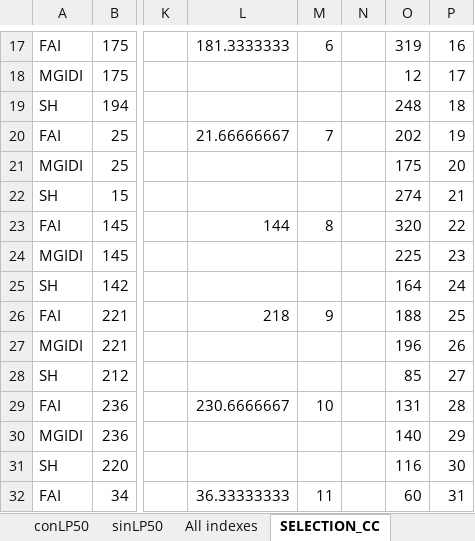
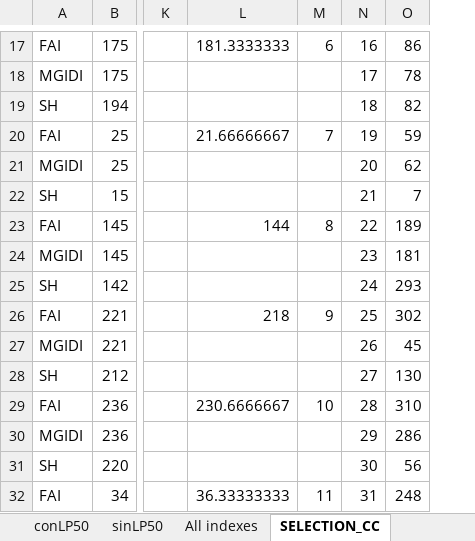
Before and after one commit to SalvaOsuna/Rust-collection, an Excel workbook: data/FAI_selection.xlsx, sheet SELECTION_CC, drawn as a sheet; only a part is shown, gaps mark what is left out; values as stored, in another font and other column widths than the file's, no borders; removed rows and columns are numbered as before the commit, all else as after; the diff covers the shown part only; the diff names each change by its address in the sheet, - before the commit and + after, or states it on an @@ line.

```diff
--- a/data/FAI_selection.xlsx (sheet SELECTION_CC)
+++ b/data/FAI_selection.xlsx (sheet SELECTION_CC)
-column N, empty
-N17: 319
+N17: 16
-O17: 16
+O17: 86
-N18: 12
+N18: 17
-O18: 17
+O18: 78
-N19: 248
+N19: 18
-O19: 18
+O19: 82
-N20: 202
+N20: 19
-O20: 19
+O20: 59
-N21: 175
+N21: 20
-O21: 20
+O21: 62
-N22: 274
+N22: 21
-O22: 21
+O22: 7
-N23: 320
+N23: 22
-O23: 22
+O23: 189
-N24: 225
+N24: 23
-O24: 23
+O24: 181
-N25: 164
+N25: 24
-O25: 24
+O25: 293
-N26: 188
+N26: 25
-O26: 25
+O26: 302
-N27: 196
+N27: 26
-O27: 26
+O27: 45
-N28: 85
+N28: 27
-O28: 27
+O28: 130
-N29: 131
+N29: 28
-O29: 28
+O29: 310
-N30: 140
+N30: 29
-O30: 29
+O30: 286
-N31: 116
+N31: 30
-O31: 30
+O31: 56
-N32: 60
+N32: 31
-O32: 31
+O32: 248
```
Also changed, not shown: 604 edited cells elsewhere in this sheet, 3 other files.
